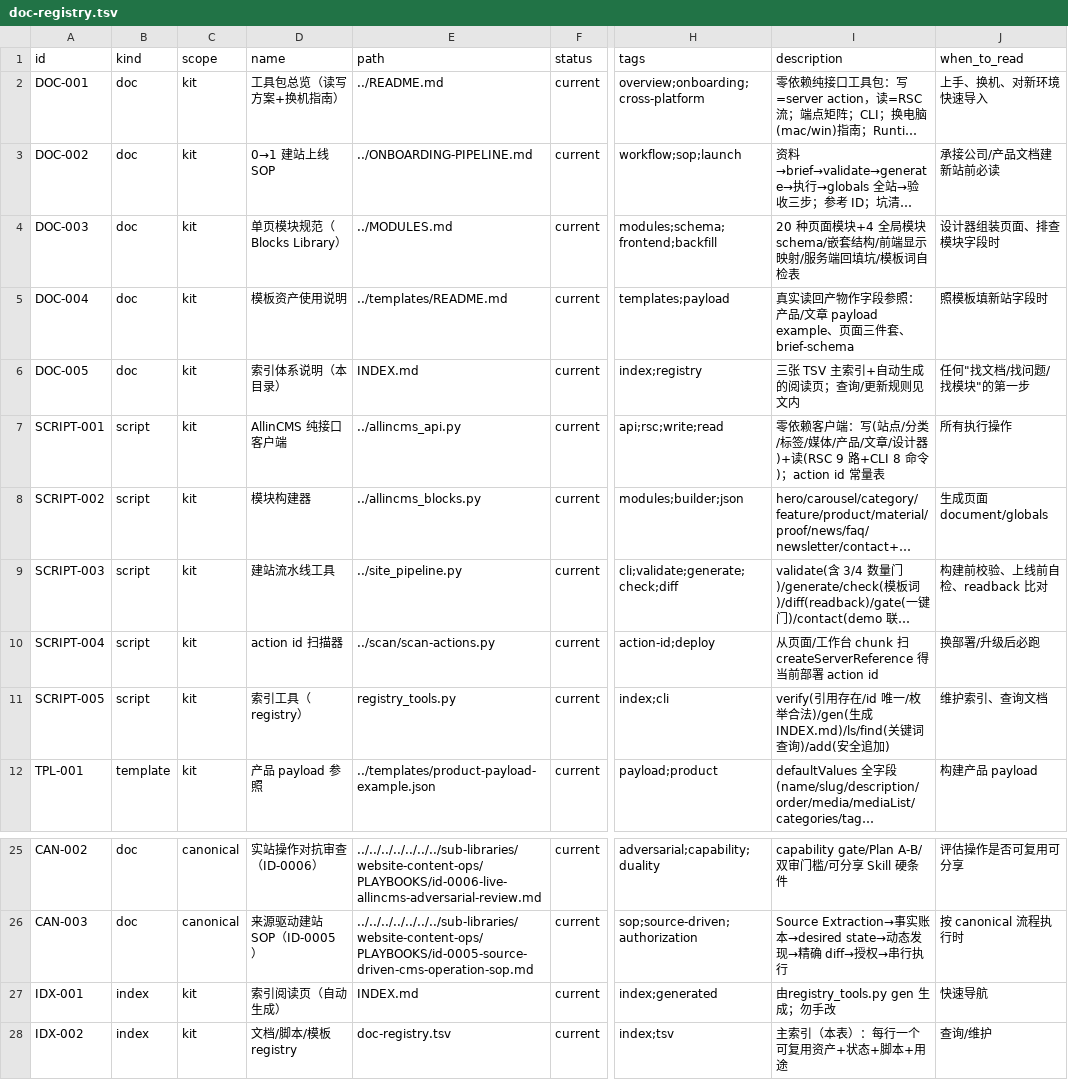
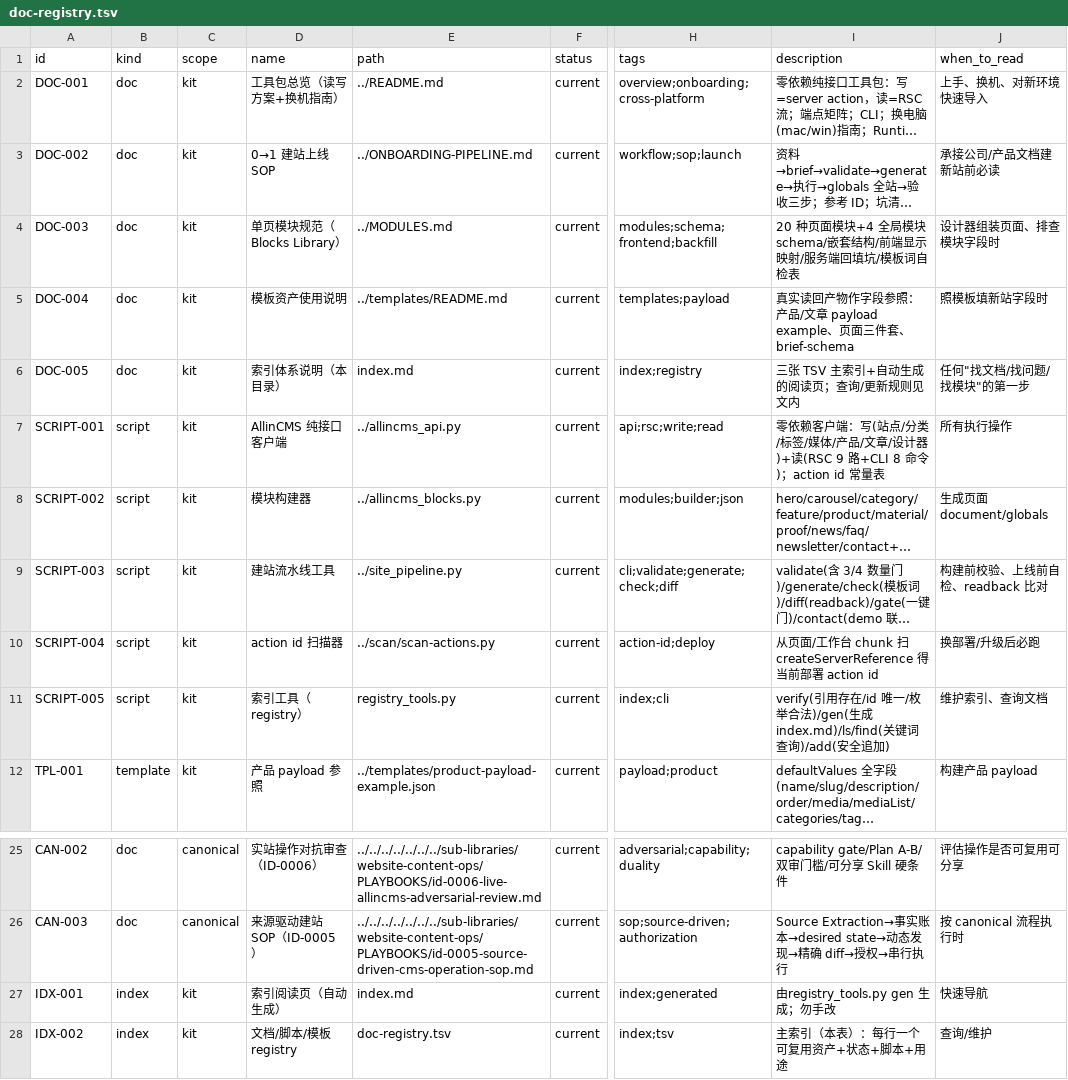
Before and after one commit to tony-apan/b2b-export-ai-workbench-source, a TSV file: sub-libraries/website-content-ops/TOOLS/interface-kit/index/doc-registry.tsv, drawn as a sheet; only a part is shown, gaps mark what is left out; long unchanged cells end in …; the diff names each change by its address in the sheet, - before the commit and + after, or states it on an @@ line.

Commit message:
refactor(wco): lowercase index.md as the registry canonical entry
registry_tools.py gen emitted uppercase INDEX.md, which git tracks but
which is not a canonical entry name; on the case-sensitive runner the
registry directory therefore had no canonical entry and the strict
index walk failed formal qualification. Rename to lowercase index.md,
update the generator and live references. Historical issues.tsv rows
and unrelated *-INDEX.md filenames (INTERFACE/API/WRITING/TOOLS) keep
their original casing.

```diff
--- a/sub-libraries/website-content-ops/TOOLS/interface-kit/index/doc-registry.tsv
+++ b/sub-libraries/website-content-ops/TOOLS/interface-kit/index/doc-registry.tsv
-E6 (path): INDEX.md
+E6 (path): index.md
-I11 (description): …)/gen(生成 INDEX.md)/ls/find(关键词查…
+I11 (description): …)/gen(生成 index.md)/ls/find(关键词查…
-E27 (path): INDEX.md
+E27 (path): index.md
```
Also changed, not shown: sub-libraries/website-content-ops/content-safety.allowlist.tsv, 7 other files.
